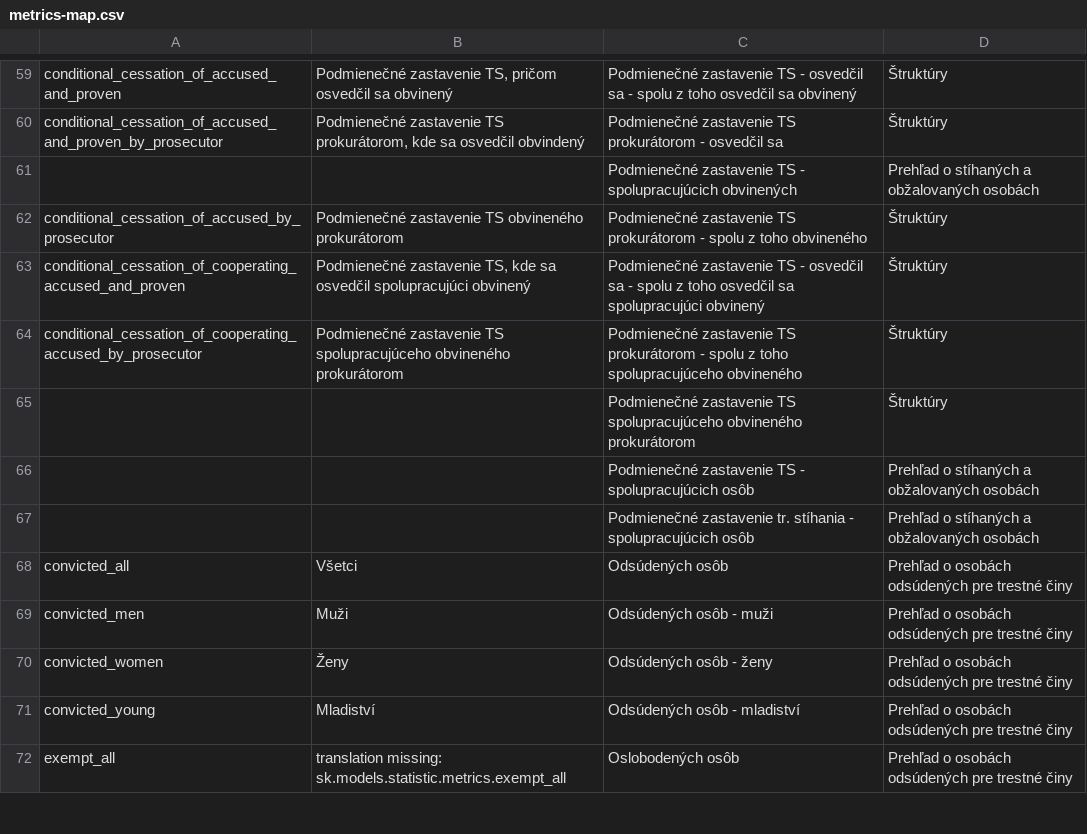
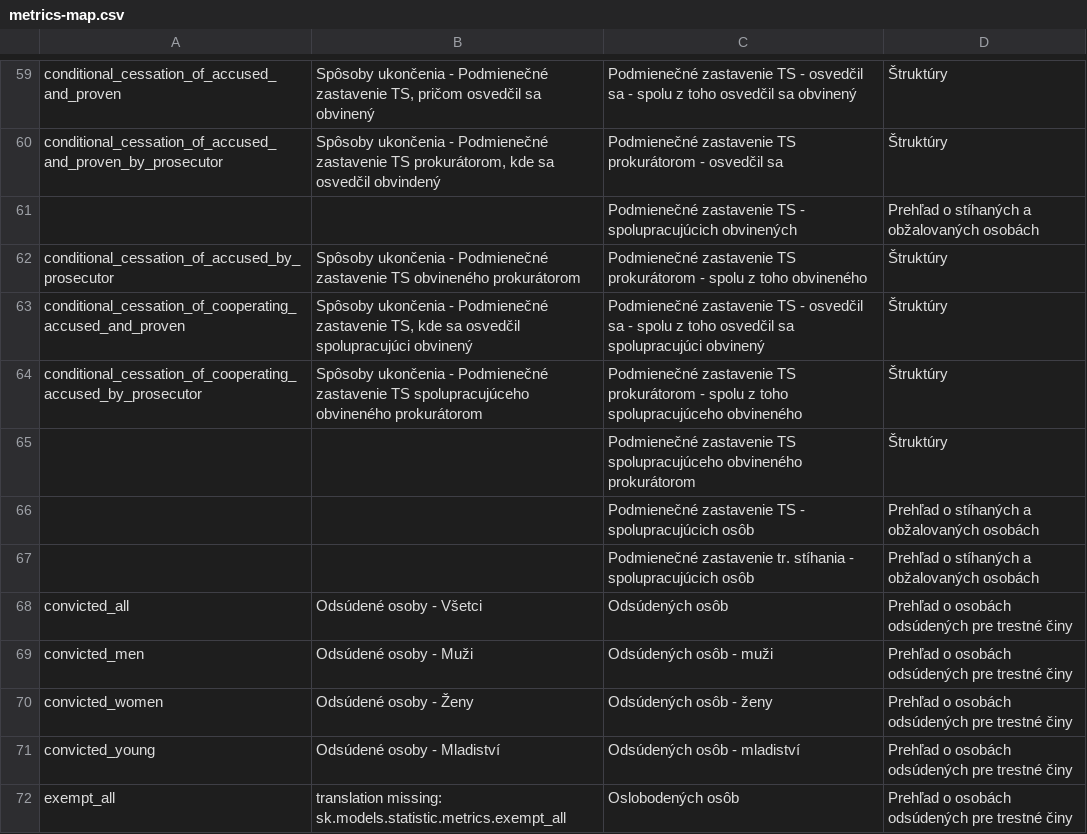
Before and after one commit to otvorenesudy/otvorenesudy-prokuratura, a CSV file: data/genpro_gov_sk/criminality/metrics-map.csv, drawn as a sheet; only a part is shown, gaps mark what is left out; the diff covers the shown part only; the diff names each change by its address in the sheet, - before the commit and + after, or states it on an @@ line.

```diff
--- a/data/genpro_gov_sk/criminality/metrics-map.csv
+++ b/data/genpro_gov_sk/criminality/metrics-map.csv
-B59: Podmienečné zastavenie…
+B59: Spôsoby ukončenia - Podmienečné zastavenie…
-B60: Podmienečné zastavenie…
+B60: Spôsoby ukončenia - Podmienečné zastavenie…
-B62: Podmienečné zastavenie…
+B62: Spôsoby ukončenia - Podmienečné zastavenie…
-B63: Podmienečné zastavenie…
+B63: Spôsoby ukončenia - Podmienečné zastavenie…
-B64: Podmienečné zastavenie…
+B64: Spôsoby ukončenia - Podmienečné zastavenie…
-B68: Všetci
+B68: Odsúdené osoby - Všetci
-B69: Muži
+B69: Odsúdené osoby - Muži
-B70: Ženy
+B70: Odsúdené osoby - Ženy
-B71: Mladiství
+B71: Odsúdené osoby - Mladiství
```
Also changed, not shown: 76 edited cells elsewhere in this file, 12 other files.
